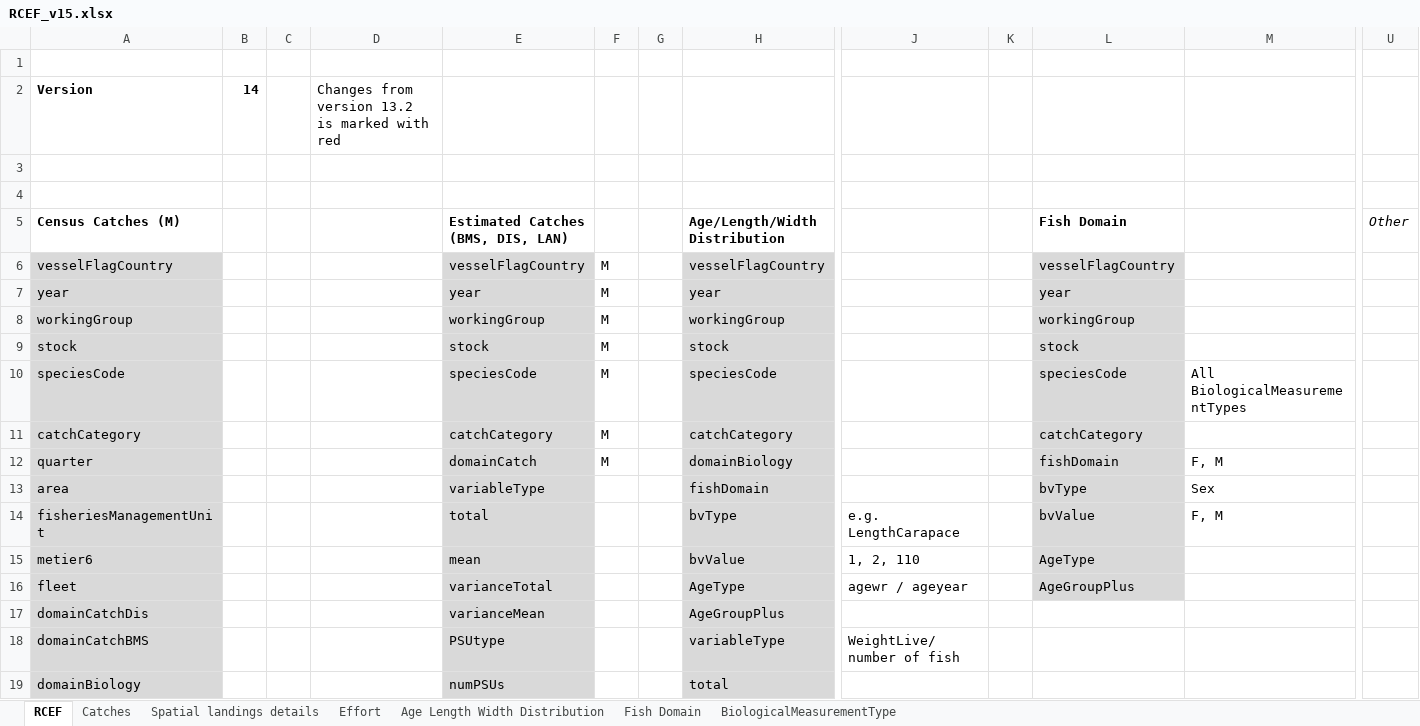
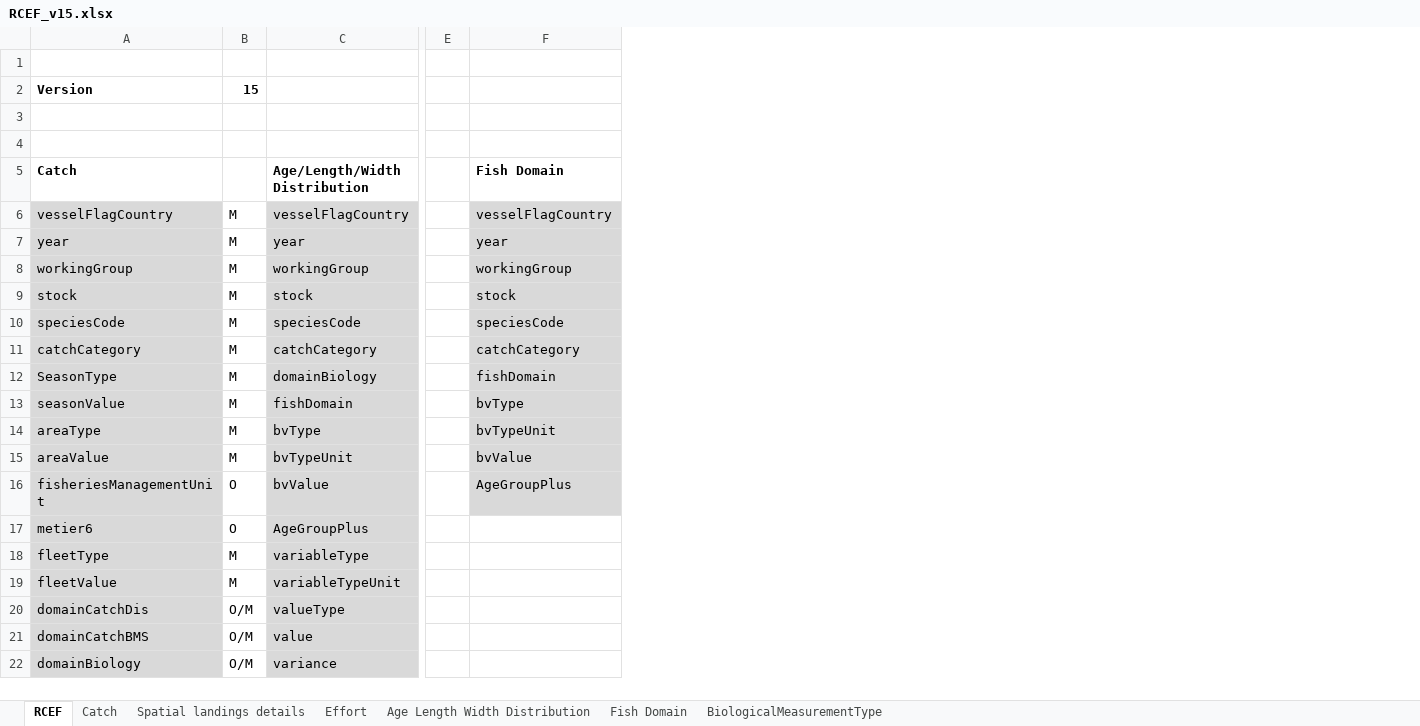
Before and after one commit to ices-tools-dev/RDBESstockCoord, an Excel workbook: WGRDBESstockCoord/format/RCEF_v15.xlsx, sheet RCEF, drawn as a sheet; only a part is shown, gaps mark what is left out; values as stored, in another font and other column widths than the file's, no borders; charts and pictures not drawn; removed rows and columns are numbered as before the commit, all else as after; rows hold the shown columns only; the diff covers the shown part only; the diff names each change by its address in the sheet, - before the commit and + after, or states it on an @@ line.

Commit message:
Update RCEF_v15.xlsx

```diff
--- a/WGRDBESstockCoord/format/RCEF_v15.xlsx (sheet RCEF)
+++ b/WGRDBESstockCoord/format/RCEF_v15.xlsx (sheet RCEF)
-sheet tab: Catches
+sheet tab: Catch
-column C, empty
-column D, row 2: Changes from version 13.2 is marked with red
-column E, rows 5-14: Estimated Catches (BMS, DIS, LAN) | vesselFlagCountry | year | workingGroup | stock | speciesCode | catchCategory | domainCatch | variableType | total; rows 17-19: varianceMean | PSUtype | numPSUs
-column F, rows 6-12: all M
-column G, empty
-column J, row 14: e.g. LengthCarapace; row 18: WeightLive/ number of fish
-column K, empty
+column E, empty
-column M, rows 10-14: All BiologicalMeasurementTypes |  | F, M | Sex | F, M
-column U (Other), empty
-B2: 14
+B2: 15
-A5: Census Catches (M)
+A5: Catch
-B6:B13: (empty)
+B6:B13: M
-A12 (Catch): quarter
+A12 (Catch): SeasonType
-A13 (Catch): area
+A13 (Catch): seasonValue
+row 14: areaType | M | bvType |  | bvTypeUnit
+row 15: areaValue | M | bvTypeUnit |  | bvValue
-B16: (empty)
+B16: O
-C16 (Age/Length/Width Distribution): bvType
+C16 (Age/Length/Width Distribution): bvValue
-F16 (Fish Domain): bvValue
+F16 (Fish Domain): AgeGroupPlus
-row 15: metier6 |  |  |  | mean |  |  | bvValue | 1, 2, 110 |  | AgeType
-row 16: fleet |  |  |  | varianceTotal |  |  | AgeType | agewr / ageyear |  | AgeGroupPlus
-A17 (Catch): domainCatchDis
+A17 (Catch): metier6
-B17: (empty)
+B17: O
+row 18: fleetType | M | variableType
+row 19: fleetValue | M | variableTypeUnit
+row 20: domainCatchDis | O/M | valueType
-B21:B22: (empty)
+B21:B22: O/M
-C21 (Age/Length/Width Distribution): variableType
+C21 (Age/Length/Width Distribution): value
-C22 (Age/Length/Width Distribution): total
+C22 (Age/Length/Width Distribution): variance
```
Also changed, not shown: 24 added rows, 16 removed rows, 7 removed columns, 10 edited cells and cell formats elsewhere in this sheet, sheet Effort, sheet Spatial landings details, sheet Fish Domain, sheet BiologicalMeasurementType, sheet Catch, sheet Age Length Width Distribution, charts or pictures.
